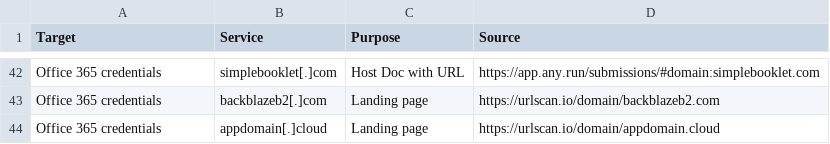
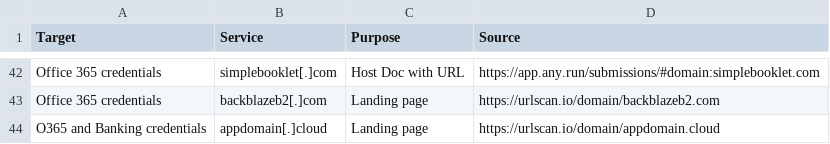
Before and after one commit to BushidoUK/Abused-Legitimate-Services, a CSV file: Phishing.csv, drawn as a sheet; only a part is shown, gaps mark what is left out.

Commit message:
Update Phishing.csv

```diff
--- a/Phishing.csv
+++ b/Phishing.csv
@@ -43,2 +43,2 @@ Office 365 credentials,simplebooklet[.]com,Host Doc with URL,https://app.any.run
 Office 365 credentials,backblazeb2[.]com,Landing page,https://urlscan.io/domain/backblazeb2.com
-Office 365 credentials,appdomain[.]cloud,Landing page,https://urlscan.io/domain/appdomain.cloud
+O365 and Banking credentials,appdomain[.]cloud,Landing page,https://urlscan.io/domain/appdomain.cloud
```
